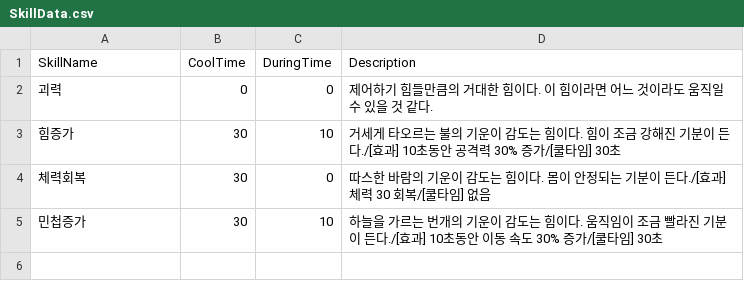
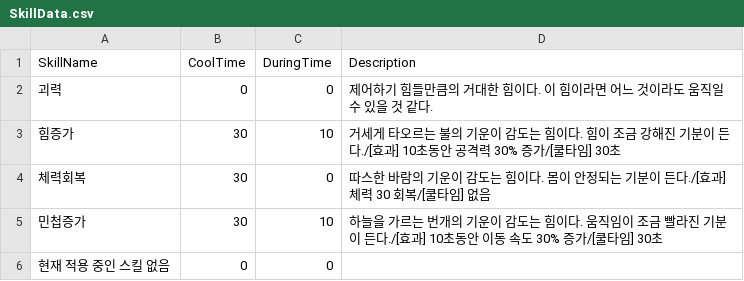
Before and after one commit to taechomaeul/Team-Project, a CSV file: Assets/Resources/Data/SkillData.csv, drawn as a sheet.

```diff
--- a/Assets/Resources/Data/SkillData.csv
+++ b/Assets/Resources/Data/SkillData.csv
@@ -5 +5,2 @@ SkillName,CoolTime,DuringTime,Description
 민첩증가,30,10,하늘을 가르는 번개의 기운이 감도는 힘이다. 움직임이 조금 빨라진 기분이 든다./[효과] 10초동안 이동 속도 30% 증가/[쿨타임] 30초
+현재 적용 중인 스킬 없음,0,0,
```
Also changed, not shown: 5 other files.
